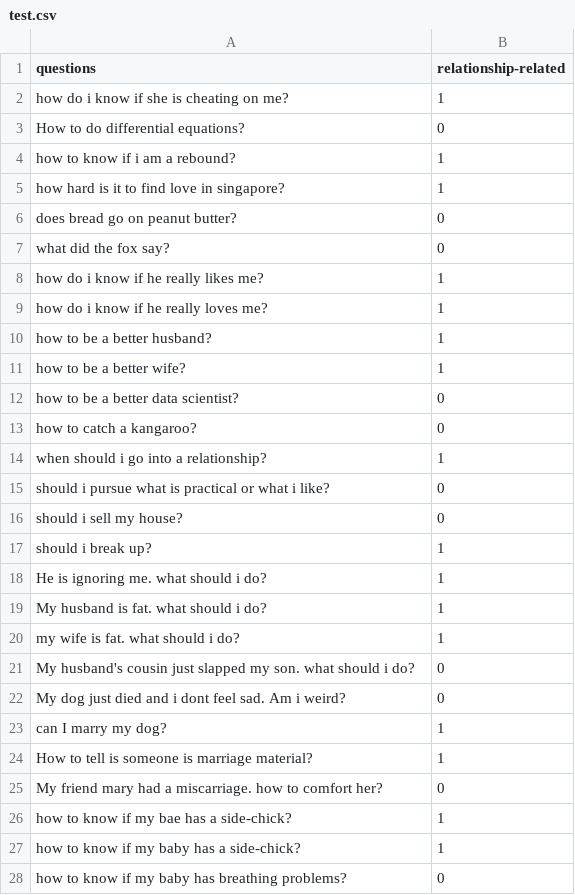
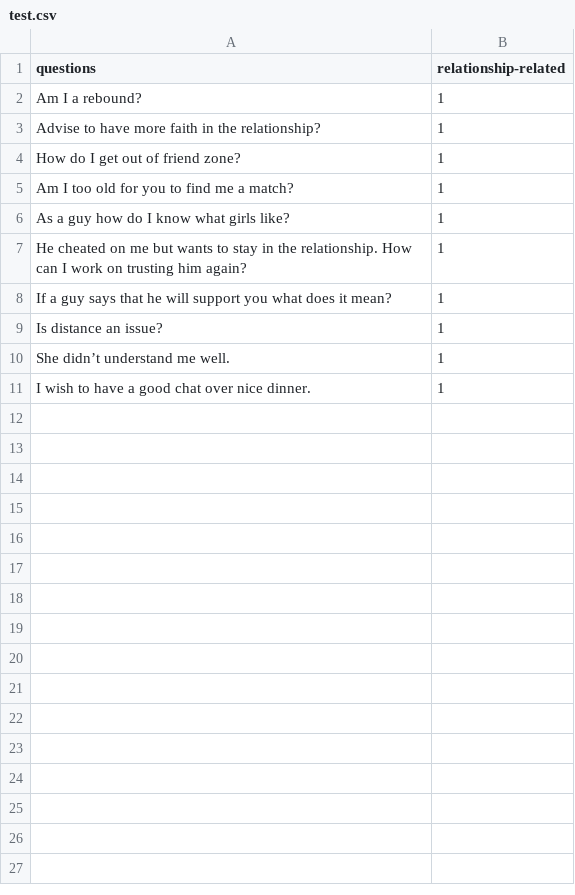
Before and after one commit to zlliu246/LZL-RA-LARC-2019, a CSV file: ml/test.csv, drawn as a sheet.

```diff
--- a/ml/test.csv
+++ b/ml/test.csv
@@ -1,28 +1,11 @@
 questions,relationship-related
-how do i know if she is cheating on me?,1
-How to do differential equations?,0
-how to know if i am a rebound?,1
-how hard is it to find love in singapore?,1
-does bread go on peanut butter?,0
-what did the fox say?,0
-how do i know if he really likes me?,1
-how do i know if he really loves me?,1
-how to be a better husband?,1
-how to be a better wife?,1
-how to be a better data scientist?,0
-how to catch a kangaroo?,0
-when should i go into a relationship?,1
-should i pursue what is practical or what i like?,0
-should i sell my house?,0
-should i break up?,1
-He is ignoring me. what should i do?,1
-My husband is fat. what should i do?,1
-my wife is fat. what should i do?,1
-My husband's cousin just slapped my son. what should i do?,0
-My dog just died and i dont feel sad. Am i weird?,0
-can I marry my dog?,1
-How to tell is someone is marriage material?,1
-My friend mary had a miscarriage. how to comfort her?,0
-how to know if my bae has a side-chick?,1
-how to know if my baby has a side-chick?,1
-how to know if my baby has breathing problems?,0
+Am I a rebound?,1
+Advise to have more faith in the relationship?,1
+How do I get out of friend zone?,1
+Am I too old for you to find me a match?,1
+As a guy how do I know what girls like?,1
+He cheated on me but wants to stay in the relationship. How can I work on trusting him again?,1
+If a guy says that he will support you what does it mean?,1
+Is distance an issue?,1
+She didn’t understand me well.,1
+I wish to have a good chat over nice dinner.,1
```
Also changed, not shown: 30 other files.
